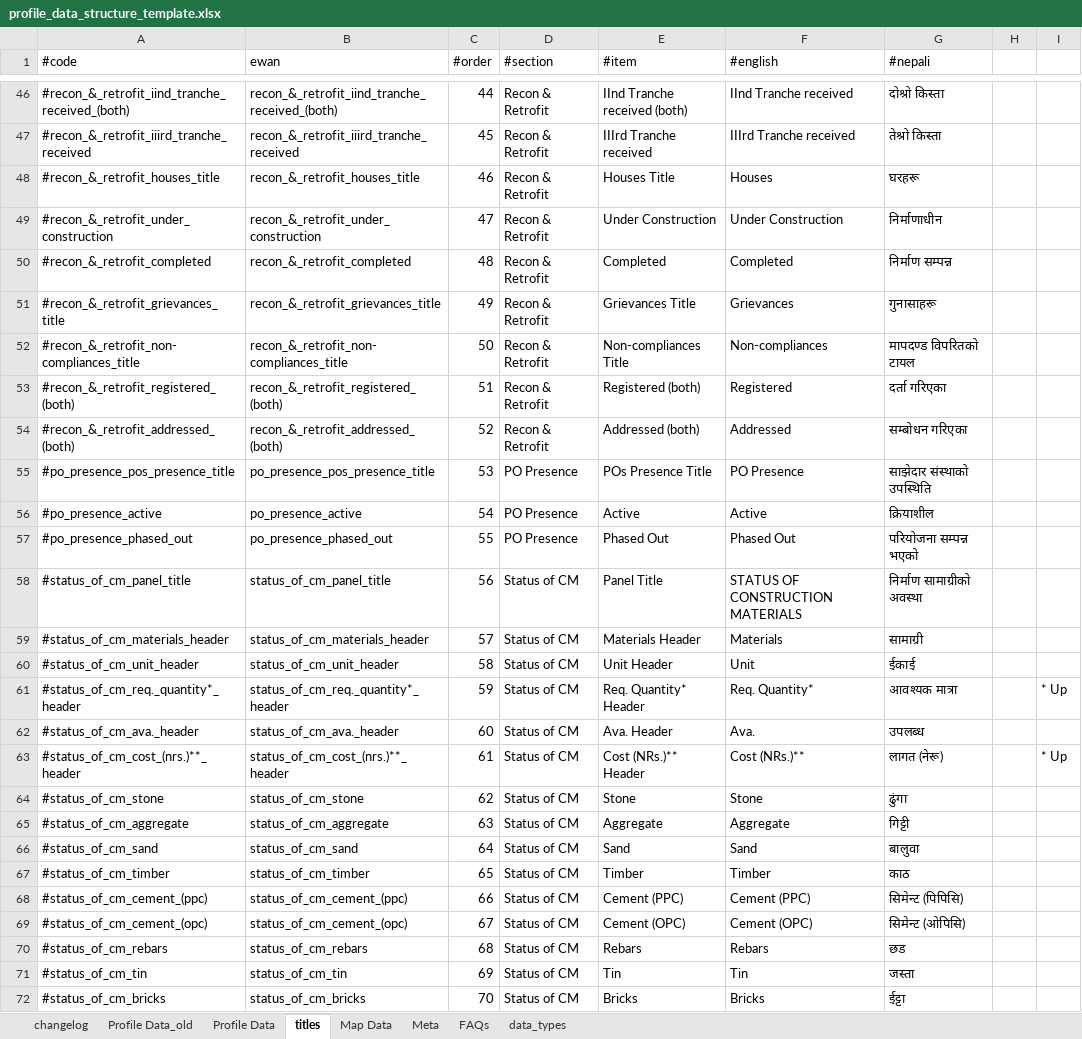
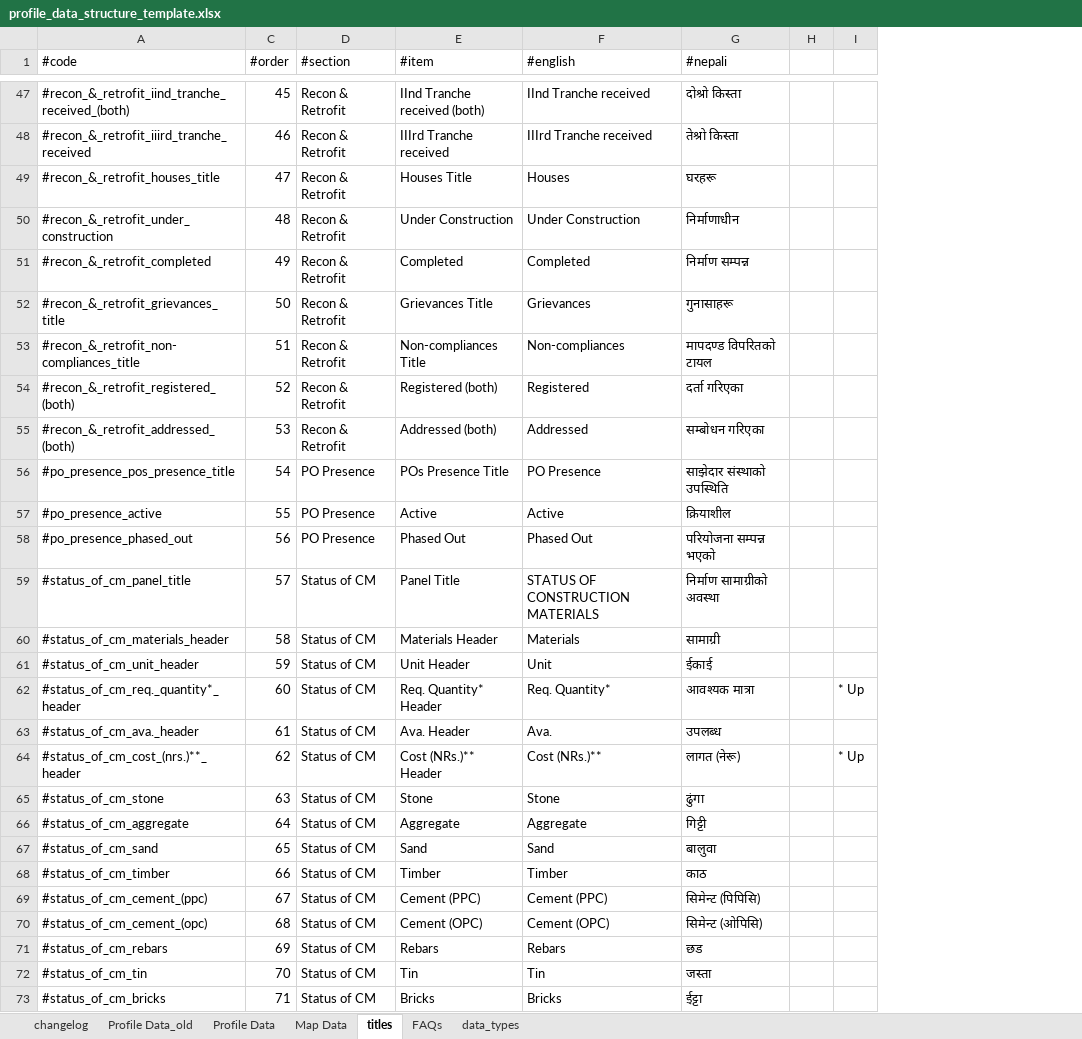
Before and after one commit to toggle-corp/palika-profile, an Excel workbook: core/resources/data/profile_data_structure_template.xlsx, sheet titles, drawn as a sheet; only a part is shown, gaps mark what is left out; values as stored, in another font and other column widths than the file's, no borders; removed rows and columns are numbered as before the commit, all else as after; the diff covers the shown part only; the diff names each change by its address in the sheet, - before the commit and + after, or states it on an @@ line.

Commit message:
implemented proper handling of nepali values in xls sheet *rm'd meta sheet and placed in titles *added proper handling for Nepali POs *added boil_header() method to read in nepali for dynamic values. applies to:

```diff
--- a/core/resources/data/profile_data_structure_template.xlsx (sheet titles)
+++ b/core/resources/data/profile_data_structure_template.xlsx (sheet titles)
-sheet tab: Meta
@@ sheet tab order changed: changelog | Profile Data_old | Profile Data | Map Data | titles | FAQs | data_types @@
@@ column B (ewan) hidden, rows 46-72: recon_&_retrofit_iind_tranche_received_(both) | recon_&_retrofit_iiird_tranche_received | recon_&_retrofit_houses_title | recon_&_retrofit_under_construction | recon_&_retrofit_completed | recon_&_retrofit_grievances_title | recon_&_retrofit_non-compliances_title | recon_&_retrofit_registered_(both) | recon_&_retrofit_addressed_(both) | po_presence_pos_presence_title | po_presence_active | po_presence_phased_out | status_of_cm_panel_title | status_of_cm_materials_header | status_of_cm_unit_header | status_of_cm_req._quantity*_header | status_of_cm_ava._header | status_of_cm_cost_(nrs.)**_header | status_of_cm_stone | status_of_cm_aggregate | status_of_cm_sand | status_of_cm_timber | status_of_cm_cement_(ppc) | status_of_cm_cement_(opc) | status_of_cm_rebars | status_of_cm_tin | status_of_cm_bricks @@
-C47 (#order): 44
+C47 (#order): 45
-C48 (#order): 45
+C48 (#order): 46
-C49 (#order): 46
+C49 (#order): 47
-C50 (#order): 47
+C50 (#order): 48
-C51 (#order): 48
+C51 (#order): 49
-C52 (#order): 49
+C52 (#order): 50
-C53 (#order): 50
+C53 (#order): 51
-C54 (#order): 51
+C54 (#order): 52
-C55 (#order): 52
+C55 (#order): 53
-C56 (#order): 53
+C56 (#order): 54
-C57 (#order): 54
+C57 (#order): 55
-C58 (#order): 55
+C58 (#order): 56
-C59 (#order): 56
+C59 (#order): 57
-C60 (#order): 57
+C60 (#order): 58
-C61 (#order): 58
+C61 (#order): 59
-C62 (#order): 59
+C62 (#order): 60
-C63 (#order): 60
+C63 (#order): 61
-C64 (#order): 61
+C64 (#order): 62
-C65 (#order): 62
+C65 (#order): 63
-C66 (#order): 63
+C66 (#order): 64
-C67 (#order): 64
+C67 (#order): 65
-C68 (#order): 65
+C68 (#order): 66
-C69 (#order): 66
+C69 (#order): 67
-C70 (#order): 67
+C70 (#order): 68
-C71 (#order): 68
+C71 (#order): 69
-C72 (#order): 69
+C72 (#order): 70
-C73 (#order): 70
+C73 (#order): 71
```
Also changed, not shown: 4 added rows and 80 edited cells elsewhere in this sheet, sheet data_types, sheet changelog, sheet Profile Data, sheet FAQs, formulas that keep their value, hidden cells, 9 other files.
